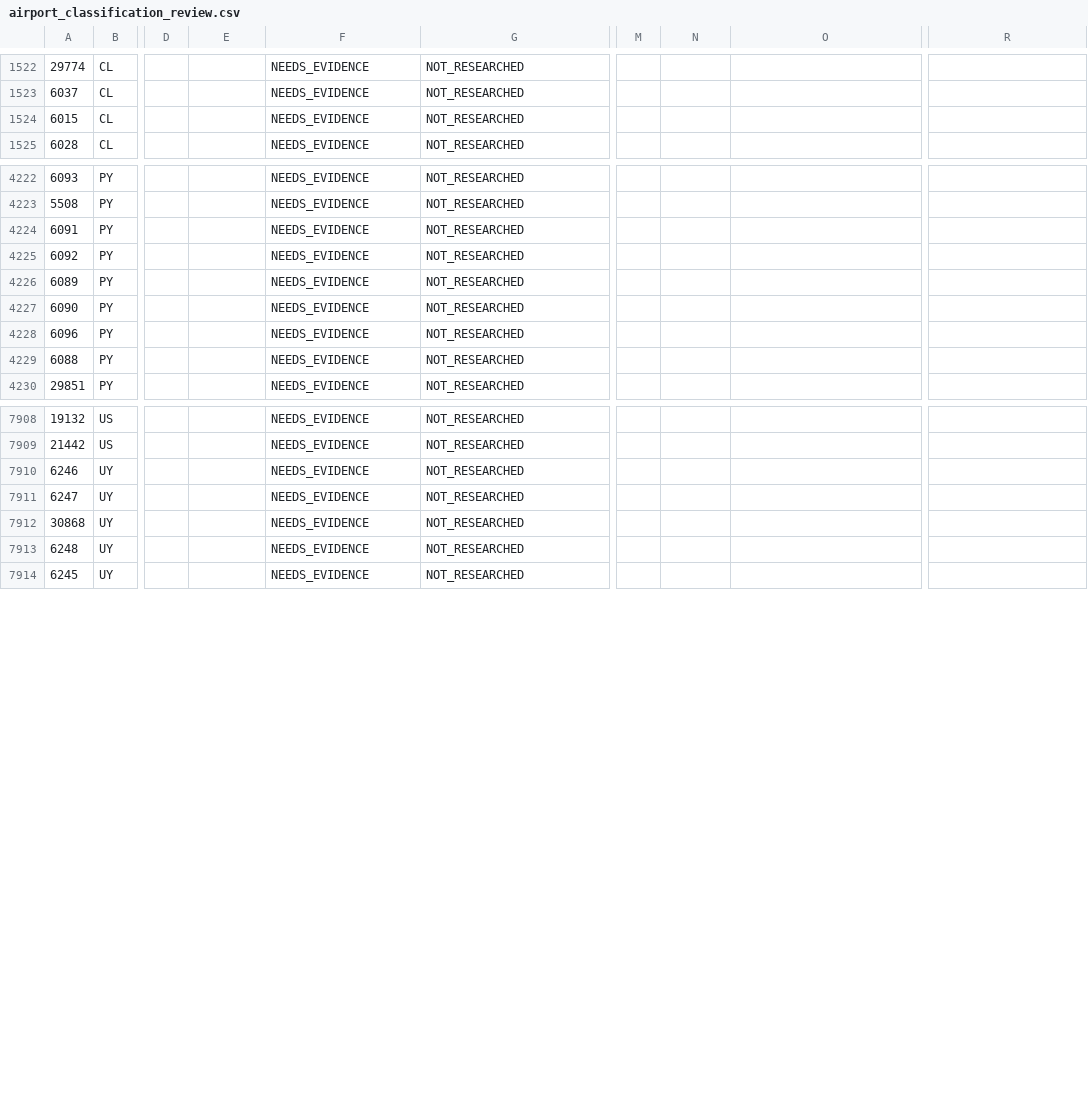
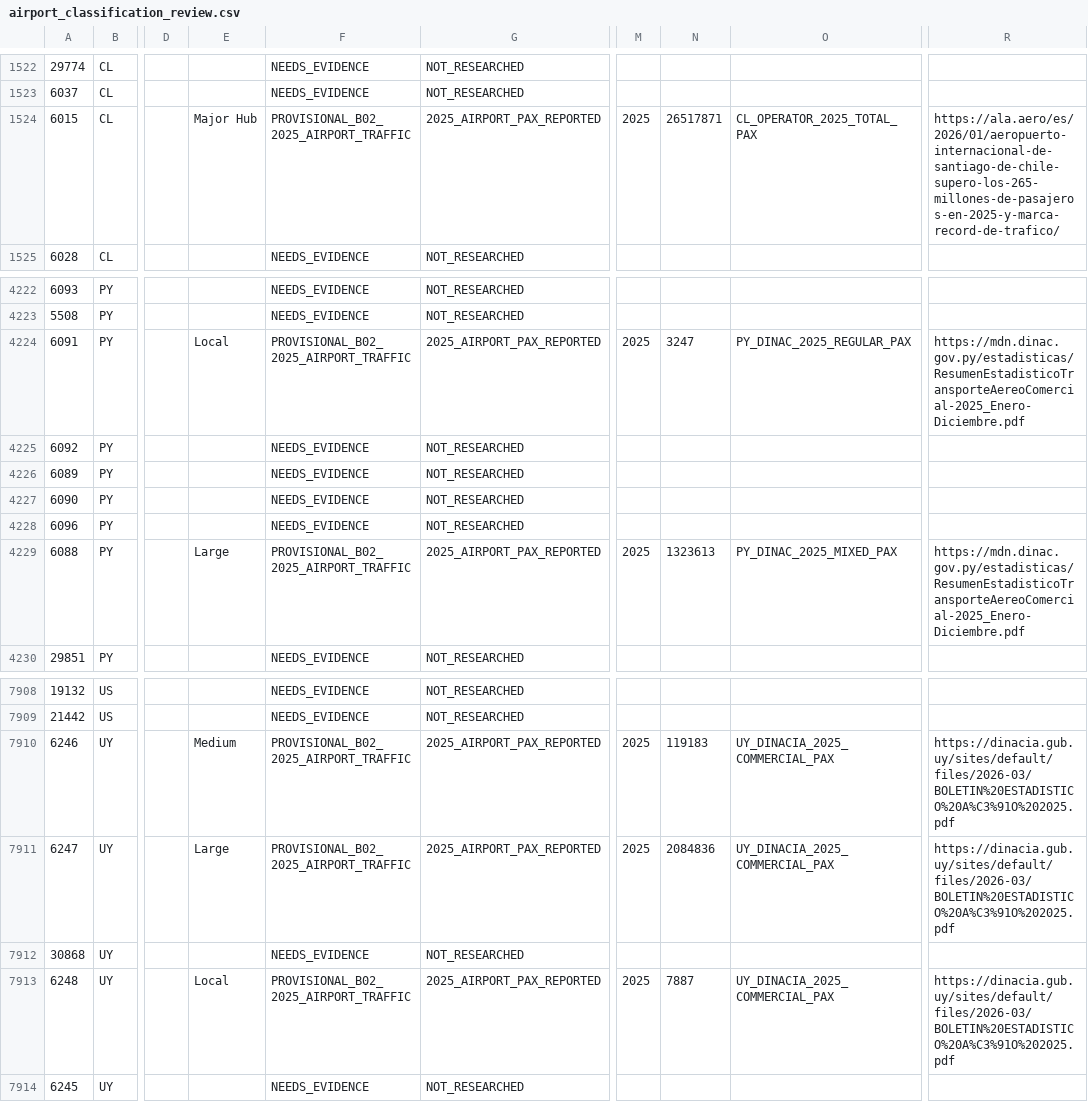
Before and after one commit to bracko87/Airlinerra, a CSV file: data/airports/classification/airport_classification_review.csv, drawn as a sheet; only a part is shown, gaps mark what is left out; the diff covers the shown part only; the diff names each change by its address in the sheet, - before the commit and + after, or states it on an @@ line.

Commit message:
feat(airports): B02 consolidated South America 2025 passenger crosswalk and classification

```diff
--- a/data/airports/classification/airport_classification_review.csv
+++ b/data/airports/classification/airport_classification_review.csv
-E1524: (empty)
+E1524: Major Hub
-F1524: NEEDS_EVIDENCE
+F1524: PROVISIONAL_B02_2025_AIRPORT_TRAFFIC
-G1524: NOT_RESEARCHED
+G1524: 2025_AIRPORT_PAX_REPORTED
-M1524: (empty)
+M1524: 2025
-N1524: (empty)
+N1524: 26517871
-O1524: (empty)
+O1524: CL_OPERATOR_2025_TOTAL_PAX
-R1524: (empty)
+R1524: https://ala.aero/es/2026/01/aeropuerto-internacional-de-santiago-de-chile-supero-los-265-millones-de-pasajeros-en-2025-y-marca-record-de-trafico/
-E4224: (empty)
+E4224: Local
-F4224: NEEDS_EVIDENCE
+F4224: PROVISIONAL_B02_2025_AIRPORT_TRAFFIC
-G4224: NOT_RESEARCHED
+G4224: 2025_AIRPORT_PAX_REPORTED
-M4224: (empty)
+M4224: 2025
-N4224: (empty)
+N4224: 3247
-O4224: (empty)
+O4224: PY_DINAC_2025_REGULAR_PAX
-R4224: (empty)
+R4224: https://mdn.dinac.gov.py/estadisticas/ResumenEstadisticoTransporteAereoComercial-2025_Enero-Diciembre.pdf
-E4229: (empty)
+E4229: Large
-F4229: NEEDS_EVIDENCE
+F4229: PROVISIONAL_B02_2025_AIRPORT_TRAFFIC
-G4229: NOT_RESEARCHED
+G4229: 2025_AIRPORT_PAX_REPORTED
-M4229: (empty)
+M4229: 2025
-N4229: (empty)
+N4229: 1323613
-O4229: (empty)
+O4229: PY_DINAC_2025_MIXED_PAX
-R4229: (empty)
+R4229: https://mdn.dinac.gov.py/estadisticas/ResumenEstadisticoTransporteAereoComercial-2025_Enero-Diciembre.pdf
-E7910: (empty)
+E7910: Medium
-F7910:F7911: NEEDS_EVIDENCE
+F7910:F7911: PROVISIONAL_B02_2025_AIRPORT_TRAFFIC
-G7910:G7911: NOT_RESEARCHED
+G7910:G7911: 2025_AIRPORT_PAX_REPORTED
-M7910:M7911: (empty)
+M7910:M7911: 2025
-N7910: (empty)
+N7910: 119183
-O7910:O7911: (empty)
+O7910:O7911: UY_DINACIA_2025_COMMERCIAL_PAX
-R7910:R7911: (empty)
+R7910:R7911: https://dinacia.gub.uy/sites/default/files/2026-03/BOLETIN%20ESTADISTICO%20A%C3%91O%202025.pdf
-E7911: (empty)
+E7911: Large
-N7911: (empty)
+N7911: 2084836
-E7913: (empty)
+E7913: Local
-F7913: NEEDS_EVIDENCE
+F7913: PROVISIONAL_B02_2025_AIRPORT_TRAFFIC
-G7913: NOT_RESEARCHED
+G7913: 2025_AIRPORT_PAX_REPORTED
-M7913: (empty)
+M7913: 2025
-N7913: (empty)
+N7913: 7887
-O7913: (empty)
+O7913: UY_DINACIA_2025_COMMERCIAL_PAX
-R7913: (empty)
+R7913: https://dinacia.gub.uy/sites/default/files/2026-03/BOLETIN%20ESTADISTICO%20A%C3%91O%202025.pdf
```
Also changed, not shown: 33 edited cells elsewhere in this file, data/airports/classification/country_research_progress.csv, data/airports/commercial/batchB02/b02_official_2025_source_index.csv, 5 other files.
